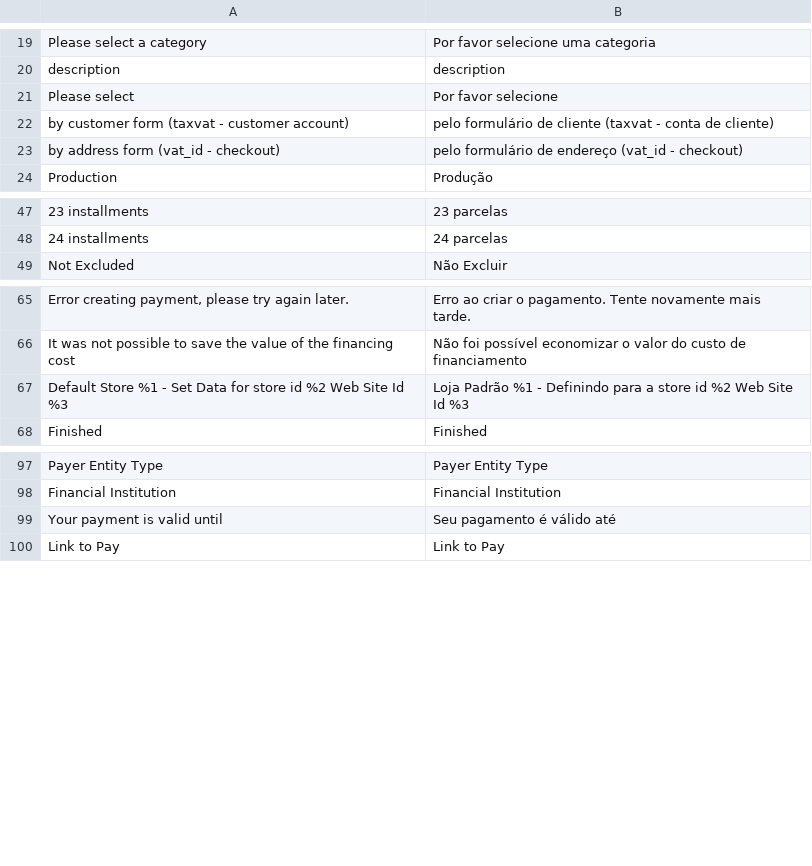
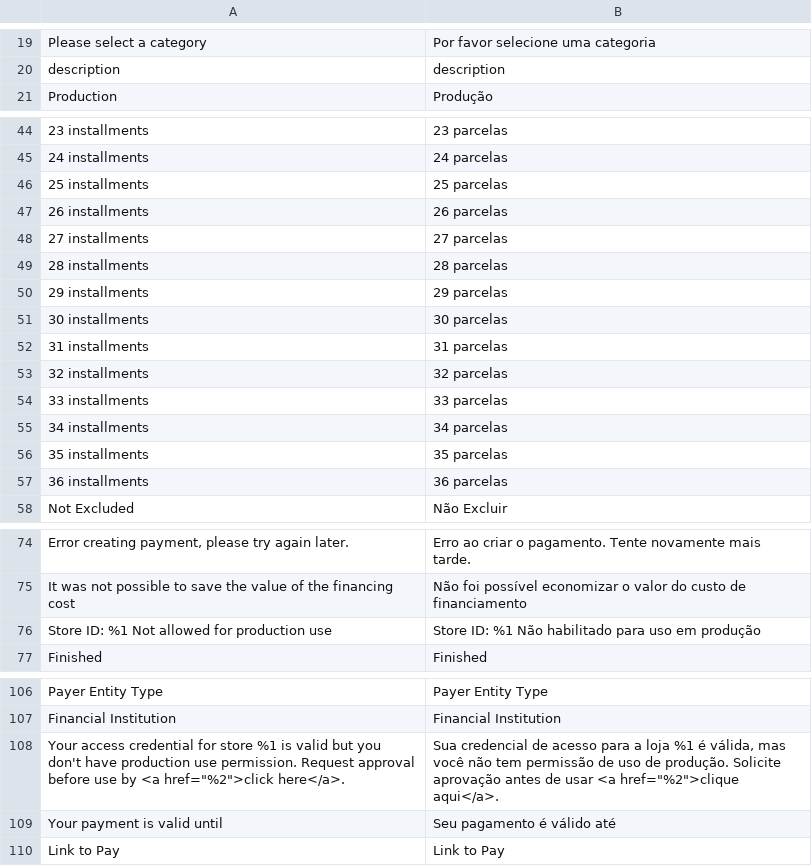
Before and after one commit to mercadopago/adb-payment, a CSV file: i18n/pt_BR.csv, drawn as a sheet; only a part is shown, gaps mark what is left out; removed rows and columns are numbered as before the commit, all else as after; the diff covers the shown part only; the diff names each change by its address in the sheet, - before the commit and + after, or states it on an @@ line.

```diff
--- a/i18n/pt_BR.csv
+++ b/i18n/pt_BR.csv
-row 21: Please select | Por favor selecione
-row 22: by customer form (taxvat - customer account) | pelo formulário de cliente (taxvat - conta de cliente)
-row 23: by address form (vat_id - checkout) | pelo formulário de endereço (vat_id - checkout)
+row 46: 25 installments | 25 parcelas
+row 47: 26 installments | 26 parcelas
+row 48: 27 installments | 27 parcelas
+row 49: 28 installments | 28 parcelas
+row 50: 29 installments | 29 parcelas
+row 51: 30 installments | 30 parcelas
+row 52: 31 installments | 31 parcelas
+row 53: 32 installments | 32 parcelas
+row 54: 33 installments | 33 parcelas
+row 55: 34 installments | 34 parcelas
+row 56: 35 installments | 35 parcelas
+row 57: 36 installments | 36 parcelas
-row 67: Default Store %1 - Set Data for store id %2 Web Site Id %3 | Loja Padrão %1 - Definindo para a store id %2 Web Site Id %3
+row 76: Store ID: %1 Not allowed for production use | Store ID: %1 Não habilitado para uso em produção
+row 108: Your access credential for store %1 is valid but you don't have production use permission. Request approval before use by <a href="%2">click here</a>. | Sua credencial de acesso para a loja %1 é válida, mas você não tem permissão de uso de produção. Solicite aprovação antes de usar <a href="%2">clique aqui</a>.
```
Also changed, not shown: 3 edited cells elsewhere in this file, i18n/en_US.csv, 2 other files.
